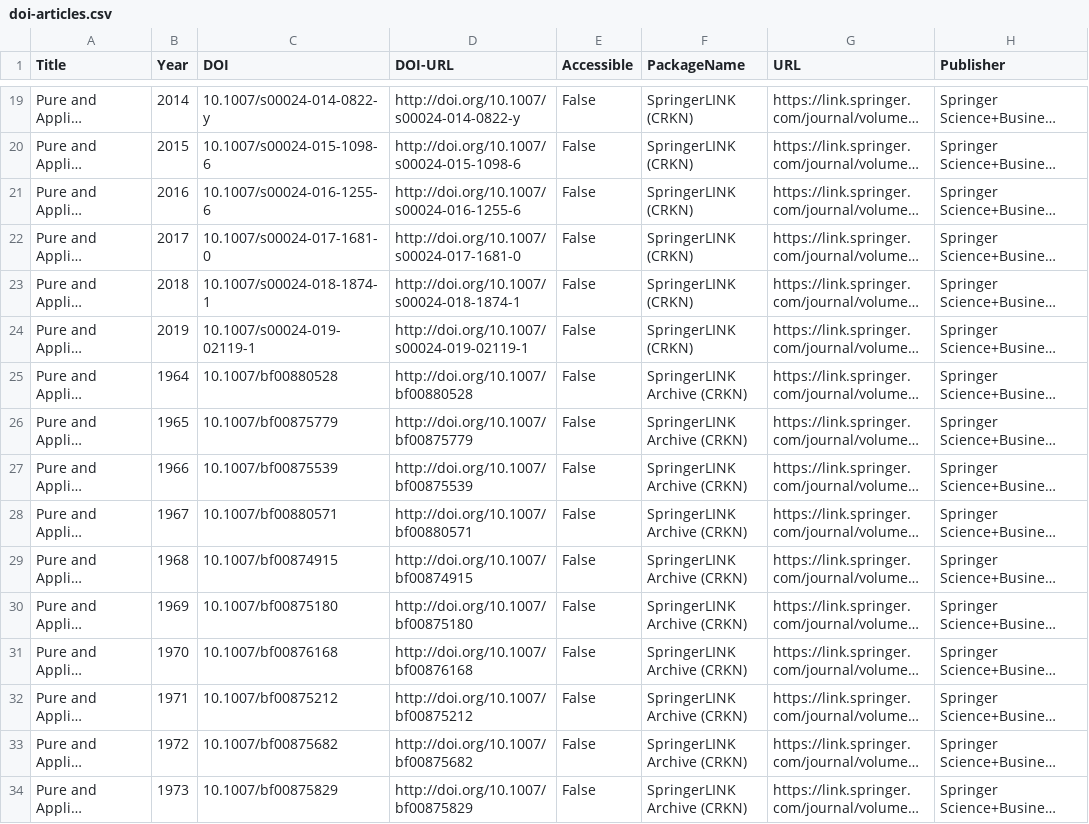
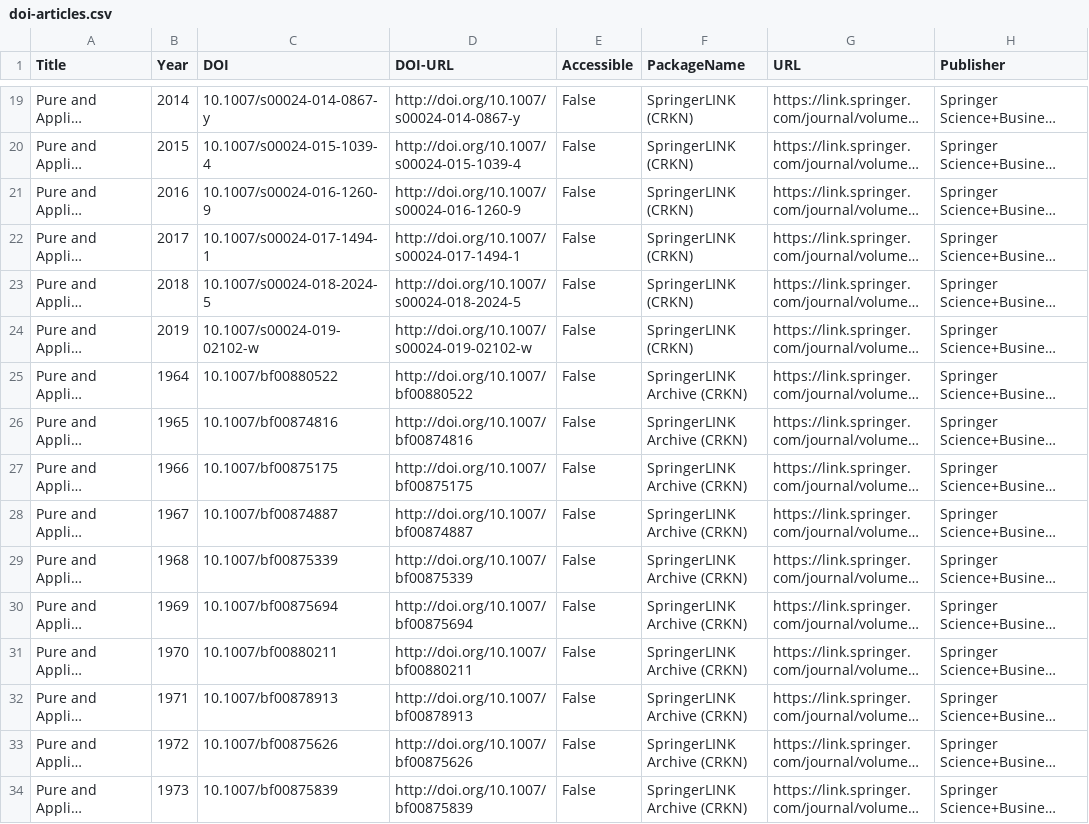
Before and after one commit to CS4820-JournalRealityCheckProject/TestProject, a CSV file: CS4820-Project/doi-articles.csv, drawn as a sheet; only a part is shown, gaps mark what is left out; long unchanged cells end in …; the diff covers the shown part only; the diff names each change by its address in the sheet, - before the commit and + after, or states it on an @@ line.

```diff
--- a/CS4820-Project/doi-articles.csv
+++ b/CS4820-Project/doi-articles.csv
-C19 (DOI): 10.1007/s00024-014-0822-y
+C19 (DOI): 10.1007/s00024-014-0867-y
-D19 (DOI-URL): http://doi.org/10.1007/s00024-014-0822-y
+D19 (DOI-URL): http://doi.org/10.1007/s00024-014-0867-y
-C20 (DOI): 10.1007/s00024-015-1098-6
+C20 (DOI): 10.1007/s00024-015-1039-4
-D20 (DOI-URL): http://doi.org/10.1007/s00024-015-1098-6
+D20 (DOI-URL): http://doi.org/10.1007/s00024-015-1039-4
-C21 (DOI): 10.1007/s00024-016-1255-6
+C21 (DOI): 10.1007/s00024-016-1260-9
-D21 (DOI-URL): http://doi.org/10.1007/s00024-016-1255-6
+D21 (DOI-URL): http://doi.org/10.1007/s00024-016-1260-9
-C22 (DOI): 10.1007/s00024-017-1681-0
+C22 (DOI): 10.1007/s00024-017-1494-1
-D22 (DOI-URL): http://doi.org/10.1007/s00024-017-1681-0
+D22 (DOI-URL): http://doi.org/10.1007/s00024-017-1494-1
-C23 (DOI): 10.1007/s00024-018-1874-1
+C23 (DOI): 10.1007/s00024-018-2024-5
-D23 (DOI-URL): http://doi.org/10.1007/s00024-018-1874-1
+D23 (DOI-URL): http://doi.org/10.1007/s00024-018-2024-5
-C24 (DOI): 10.1007/s00024-019-02119-1
+C24 (DOI): 10.1007/s00024-019-02102-w
-D24 (DOI-URL): http://doi.org/10.1007/s00024-019-02119-1
+D24 (DOI-URL): http://doi.org/10.1007/s00024-019-02102-w
-C25 (DOI): 10.1007/bf00880528
+C25 (DOI): 10.1007/bf00880522
-D25 (DOI-URL): http://doi.org/10.1007/bf00880528
+D25 (DOI-URL): http://doi.org/10.1007/bf00880522
-C26 (DOI): 10.1007/bf00875779
+C26 (DOI): 10.1007/bf00874816
-D26 (DOI-URL): http://doi.org/10.1007/bf00875779
+D26 (DOI-URL): http://doi.org/10.1007/bf00874816
-C27 (DOI): 10.1007/bf00875539
+C27 (DOI): 10.1007/bf00875175
-D27 (DOI-URL): http://doi.org/10.1007/bf00875539
+D27 (DOI-URL): http://doi.org/10.1007/bf00875175
-C28 (DOI): 10.1007/bf00880571
+C28 (DOI): 10.1007/bf00874887
-D28 (DOI-URL): http://doi.org/10.1007/bf00880571
+D28 (DOI-URL): http://doi.org/10.1007/bf00874887
-C29 (DOI): 10.1007/bf00874915
+C29 (DOI): 10.1007/bf00875339
-D29 (DOI-URL): http://doi.org/10.1007/bf00874915
+D29 (DOI-URL): http://doi.org/10.1007/bf00875339
-C30 (DOI): 10.1007/bf00875180
+C30 (DOI): 10.1007/bf00875694
-D30 (DOI-URL): http://doi.org/10.1007/bf00875180
+D30 (DOI-URL): http://doi.org/10.1007/bf00875694
-C31 (DOI): 10.1007/bf00876168
+C31 (DOI): 10.1007/bf00880211
-D31 (DOI-URL): http://doi.org/10.1007/bf00876168
+D31 (DOI-URL): http://doi.org/10.1007/bf00880211
-C32 (DOI): 10.1007/bf00875212
+C32 (DOI): 10.1007/bf00878913
-D32 (DOI-URL): http://doi.org/10.1007/bf00875212
+D32 (DOI-URL): http://doi.org/10.1007/bf00878913
-C33 (DOI): 10.1007/bf00875682
+C33 (DOI): 10.1007/bf00875626
-D33 (DOI-URL): http://doi.org/10.1007/bf00875682
+D33 (DOI-URL): http://doi.org/10.1007/bf00875626
-C34 (DOI): 10.1007/bf00875829
+C34 (DOI): 10.1007/bf00875839
-D34 (DOI-URL): http://doi.org/10.1007/bf00875829
+D34 (DOI-URL): http://doi.org/10.1007/bf00875839
```
Also changed, not shown: 76 edited cells elsewhere in this file, CS4820-Project/result-journals.csv, 3 other files.
